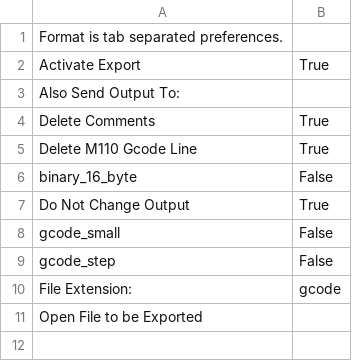
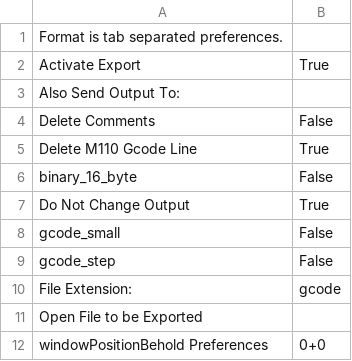
Before and after one commit to jmil/makerbot, a CSV file: trunk/skeinforge/cupcake-mk1/export.csv, drawn as a sheet.

Commit message:
hacked on skeinforge to move the startup commands to it.
git-svn-id: http://svn.makerbot.com@115 89f5bb60-11dc-4128-b5cc-92810caebcc6

```diff
--- a/trunk/skeinforge/cupcake-mk1/export.csv
+++ b/trunk/skeinforge/cupcake-mk1/export.csv
@@ -3,3 +3,3 @@ Activate Export	True
 Also Send Output To:	
-Delete Comments	True
+Delete Comments	False
 Delete M110 Gcode Line	True
@@ -11 +11,2 @@ File Extension:	gcode
 Open File to be Exported	
+windowPositionBehold Preferences	0+0
```
Also changed, not shown: 2 other files.
